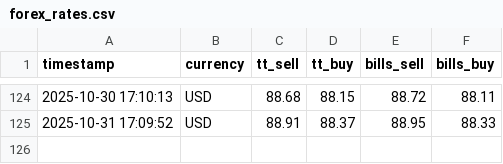
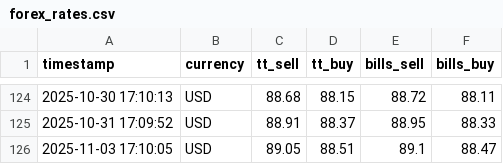
Before and after one commit to sudo87/iob-tt-rates, a CSV file: data/forex_rates.csv, drawn as a sheet; only a part is shown, gaps mark what is left out.

```diff
--- a/data/forex_rates.csv
+++ b/data/forex_rates.csv
@@ -125 +125,2 @@ timestamp,currency,tt_sell,tt_buy,bills_sell,bills_buy
 2025-10-31 17:09:52,USD,88.91,88.37,88.95,88.33
+2025-11-03 17:10:05,USD,89.05,88.51,89.1,88.47
```
